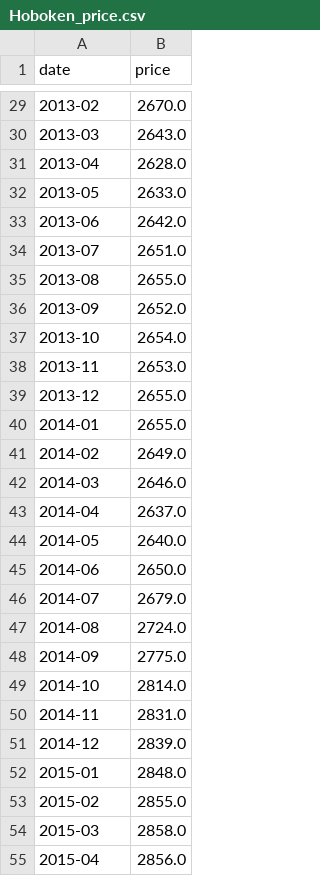
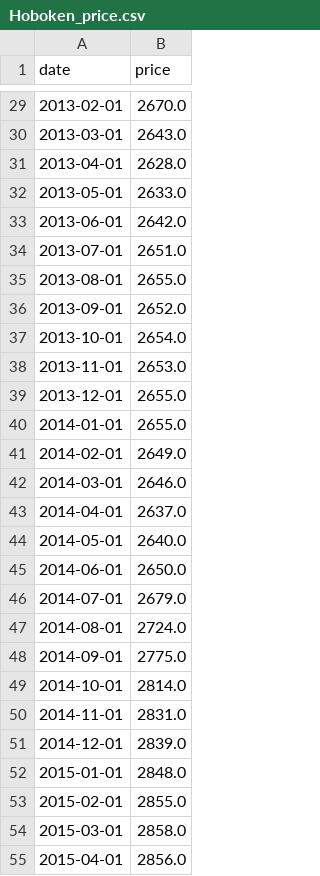
Before and after one commit to JamesLi0217/SSW695_DuckHome, a CSV file: pre_data/Hoboken_price.csv, drawn as a sheet; only a part is shown, gaps mark what is left out; the diff covers the shown part only.

```diff
--- a/pre_data/Hoboken_price.csv
+++ b/pre_data/Hoboken_price.csv
@@ -29,27 +29,27 @@ date,price
-2013-02,2670.0
-2013-03,2643.0
-2013-04,2628.0
-2013-05,2633.0
-2013-06,2642.0
-2013-07,2651.0
-2013-08,2655.0
-2013-09,2652.0
-2013-10,2654.0
-2013-11,2653.0
-2013-12,2655.0
-2014-01,2655.0
-2014-02,2649.0
-2014-03,2646.0
-2014-04,2637.0
-2014-05,2640.0
-2014-06,2650.0
-2014-07,2679.0
-2014-08,2724.0
-2014-09,2775.0
-2014-10,2814.0
-2014-11,2831.0
-2014-12,2839.0
-2015-01,2848.0
-2015-02,2855.0
-2015-03,2858.0
-2015-04,2856.0
+2013-02-01,2670.0
+2013-03-01,2643.0
+2013-04-01,2628.0
+2013-05-01,2633.0
+2013-06-01,2642.0
+2013-07-01,2651.0
+2013-08-01,2655.0
+2013-09-01,2652.0
+2013-10-01,2654.0
+2013-11-01,2653.0
+2013-12-01,2655.0
+2014-01-01,2655.0
+2014-02-01,2649.0
+2014-03-01,2646.0
+2014-04-01,2637.0
+2014-05-01,2640.0
+2014-06-01,2650.0
+2014-07-01,2679.0
+2014-08-01,2724.0
+2014-09-01,2775.0
+2014-10-01,2814.0
+2014-11-01,2831.0
+2014-12-01,2839.0
+2015-01-01,2848.0
+2015-02-01,2855.0
+2015-03-01,2858.0
+2015-04-01,2856.0
```
Also changed, not shown: 72 edited cells elsewhere in this file, pre_data/JerseyCity_price.csv, pre_data/UnionCity_price.csv, 1 other file.
